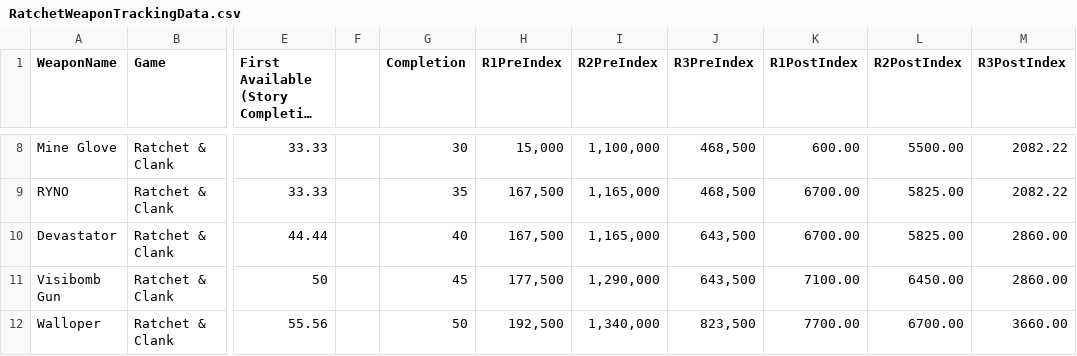
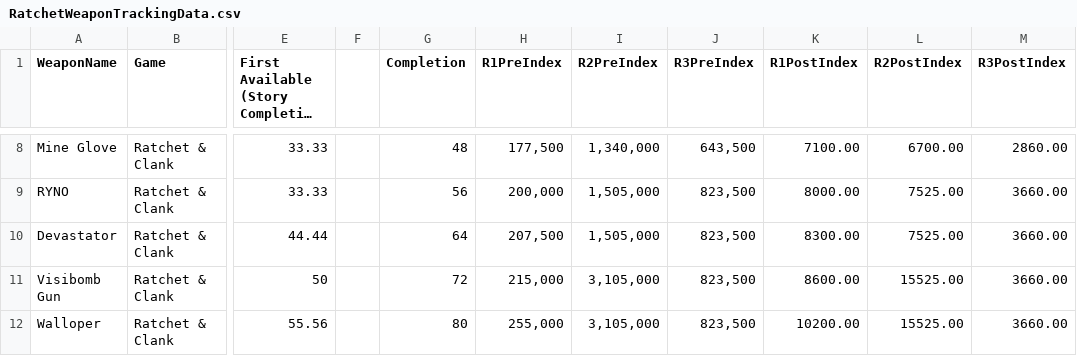
Before and after one commit to ShaunSevume/RatchetWeaponData, a CSV file: RatchetWeaponTrackingData.csv, drawn as a sheet; only a part is shown, gaps mark what is left out; long unchanged cells end in …; the diff covers the shown part only; the diff names each change by its address in the sheet, - before the commit and + after, or states it on an @@ line.

```diff
--- a/RatchetWeaponTrackingData.csv
+++ b/RatchetWeaponTrackingData.csv
-G8 (Completion): 30
+G8 (Completion): 48
-H8 (R1PreIndex): 15,000
+H8 (R1PreIndex): 177,500
-I8 (R2PreIndex): 1,100,000
+I8 (R2PreIndex): 1,340,000
-J8 (R3PreIndex): 468,500
+J8 (R3PreIndex): 643,500
-K8 (R1PostIndex): 600.00
+K8 (R1PostIndex): 7100.00
-L8 (R2PostIndex): 5500.00
+L8 (R2PostIndex): 6700.00
-M8 (R3PostIndex): 2082.22
+M8 (R3PostIndex): 2860.00
-G9 (Completion): 35
+G9 (Completion): 56
-H9 (R1PreIndex): 167,500
+H9 (R1PreIndex): 200,000
-I9:I10 (R2PreIndex): 1,165,000
+I9:I10 (R2PreIndex): 1,505,000
-J9 (R3PreIndex): 468,500
+J9 (R3PreIndex): 823,500
-K9 (R1PostIndex): 6700.00
+K9 (R1PostIndex): 8000.00
-L9:L10 (R2PostIndex): 5825.00
+L9:L10 (R2PostIndex): 7525.00
-M9 (R3PostIndex): 2082.22
+M9 (R3PostIndex): 3660.00
-G10 (Completion): 40
+G10 (Completion): 64
-H10 (R1PreIndex): 167,500
+H10 (R1PreIndex): 207,500
-J10:J11 (R3PreIndex): 643,500
+J10:J11 (R3PreIndex): 823,500
-K10 (R1PostIndex): 6700.00
+K10 (R1PostIndex): 8300.00
-M10:M11 (R3PostIndex): 2860.00
+M10:M11 (R3PostIndex): 3660.00
-G11 (Completion): 45
+G11 (Completion): 72
-H11 (R1PreIndex): 177,500
+H11 (R1PreIndex): 215,000
-I11 (R2PreIndex): 1,290,000
+I11 (R2PreIndex): 3,105,000
-K11 (R1PostIndex): 7100.00
+K11 (R1PostIndex): 8600.00
-L11 (R2PostIndex): 6450.00
+L11 (R2PostIndex): 15525.00
-G12 (Completion): 50
+G12 (Completion): 80
-H12 (R1PreIndex): 192,500
+H12 (R1PreIndex): 255,000
-I12 (R2PreIndex): 1,340,000
+I12 (R2PreIndex): 3,105,000
-K12 (R1PostIndex): 7700.00
+K12 (R1PostIndex): 10200.00
-L12 (R2PostIndex): 6700.00
+L12 (R2PostIndex): 15525.00
```
Also changed, not shown: 99 edited cells elsewhere in this file.
